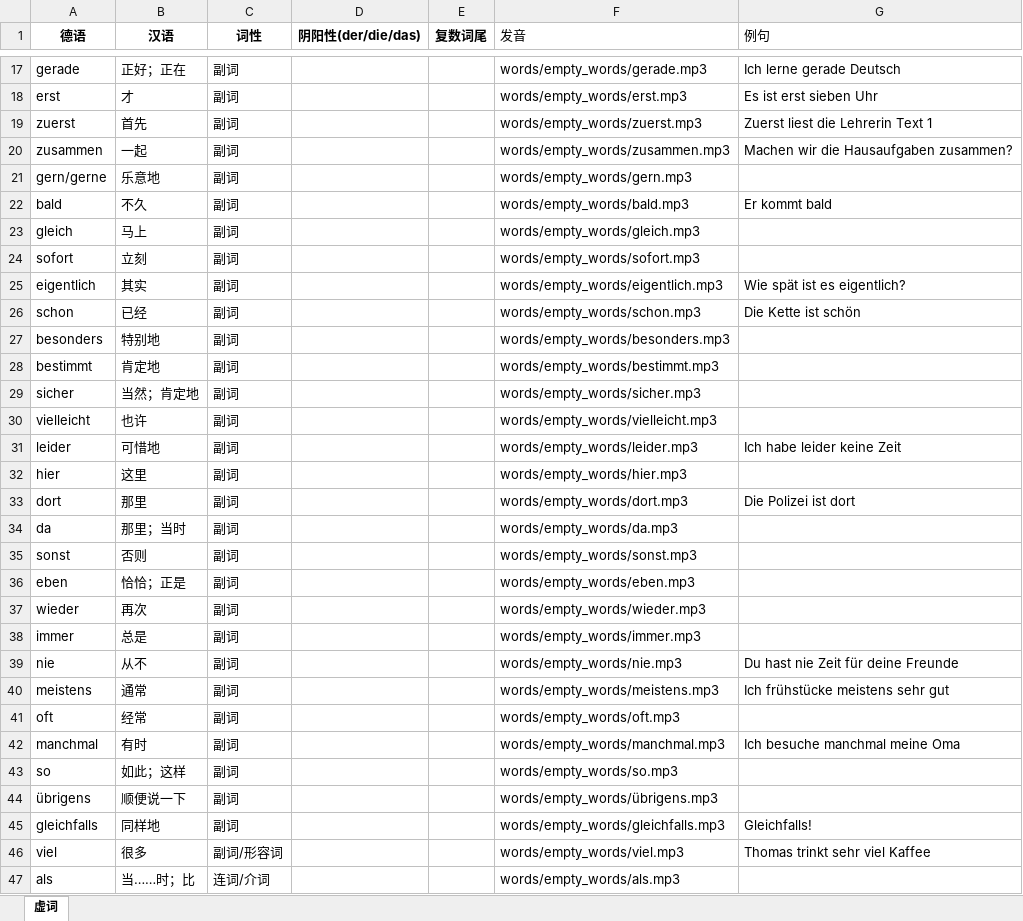
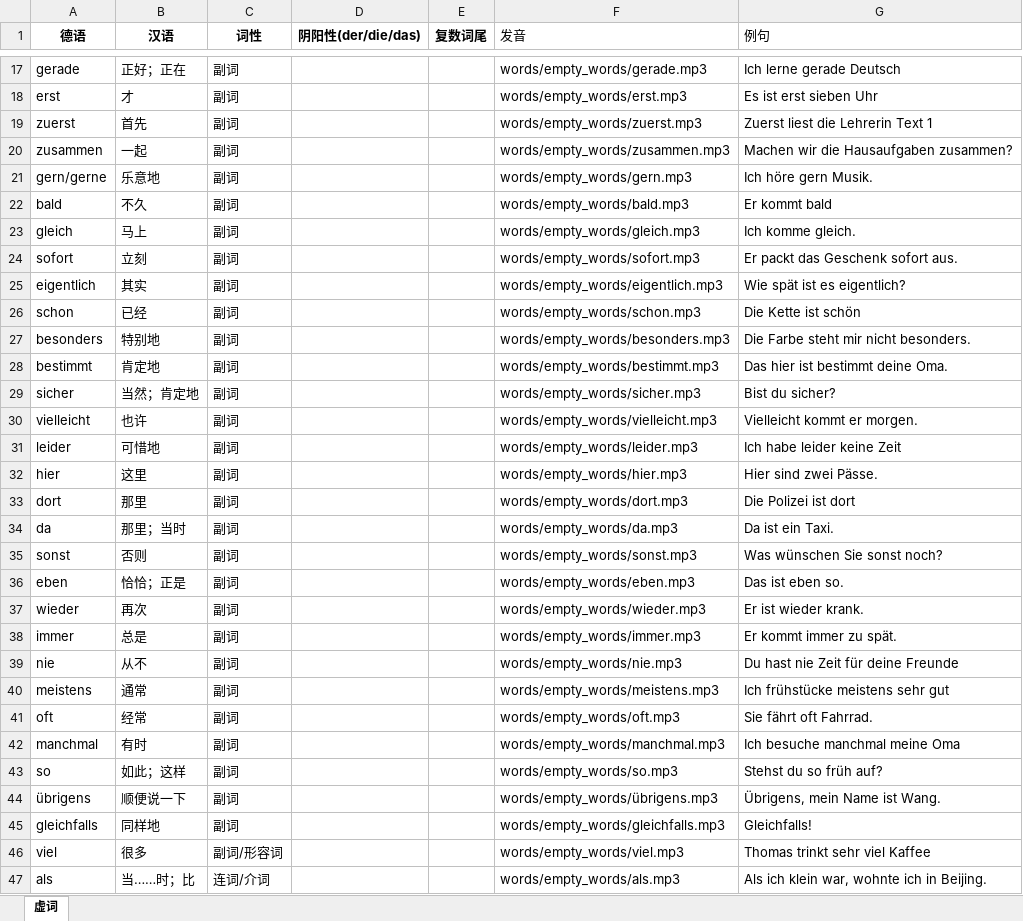
Before and after one commit to SQ-Cheng/GermanWords, an Excel workbook: shared/words/虚词大盘点.xlsx, sheet 虚词, drawn as a sheet; only a part is shown, gaps mark what is left out; values as stored, in another font and other column widths than the file's, no borders; table styles not drawn; the diff covers the shown part only; the diff names each change by its address in the sheet, - before the commit and + after, or states it on an @@ line.

```diff
--- a/shared/words/虚词大盘点.xlsx (sheet 虚词)
+++ b/shared/words/虚词大盘点.xlsx (sheet 虚词)
-G21 (例句): (empty)
+G21 (例句): Ich höre gern Musik.
-G23 (例句): (empty)
+G23 (例句): Ich komme gleich.
-G24 (例句): (empty)
+G24 (例句): Er packt das Geschenk sofort aus.
-G27 (例句): (empty)
+G27 (例句): Die Farbe steht mir nicht besonders.
-G28 (例句): (empty)
+G28 (例句): Das hier ist bestimmt deine Oma.
-G29 (例句): (empty)
+G29 (例句): Bist du sicher?
-G30 (例句): (empty)
+G30 (例句): Vielleicht kommt er morgen.
-G32 (例句): (empty)
+G32 (例句): Hier sind zwei Pässe.
-G34 (例句): (empty)
+G34 (例句): Da ist ein Taxi.
-G35 (例句): (empty)
+G35 (例句): Was wünschen Sie sonst noch?
-G36 (例句): (empty)
+G36 (例句): Das ist eben so.
-G37 (例句): (empty)
+G37 (例句): Er ist wieder krank.
-G38 (例句): (empty)
+G38 (例句): Er kommt immer zu spät.
-G41 (例句): (empty)
+G41 (例句): Sie fährt oft Fahrrad.
-G43 (例句): (empty)
+G43 (例句): Stehst du so früh auf?
-G44 (例句): (empty)
+G44 (例句): Übrigens, mein Name ist Wang.
-G47 (例句): (empty)
+G47 (例句): Als ich klein war, wohnte ich in Beijing.
```
Also changed, not shown: 11 edited cells elsewhere in this sheet, shared/words/E2_单词汇总.xlsx, shared/words/E4_单词汇总.xlsx, 5 other files.
